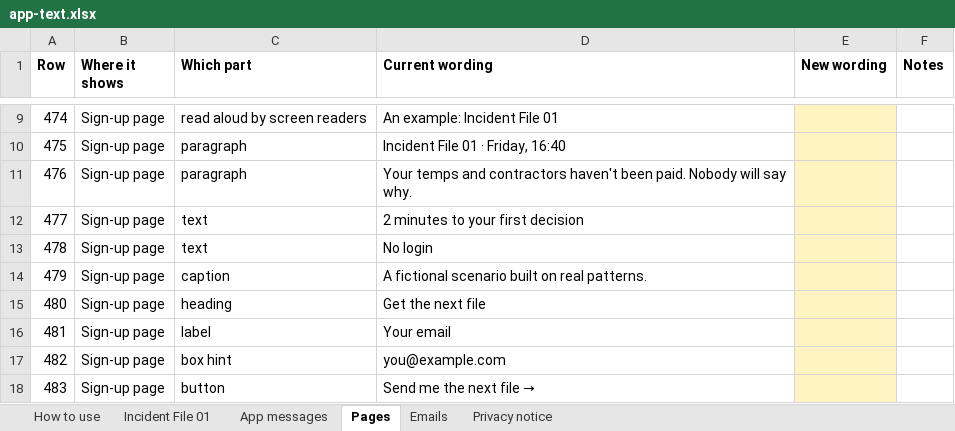
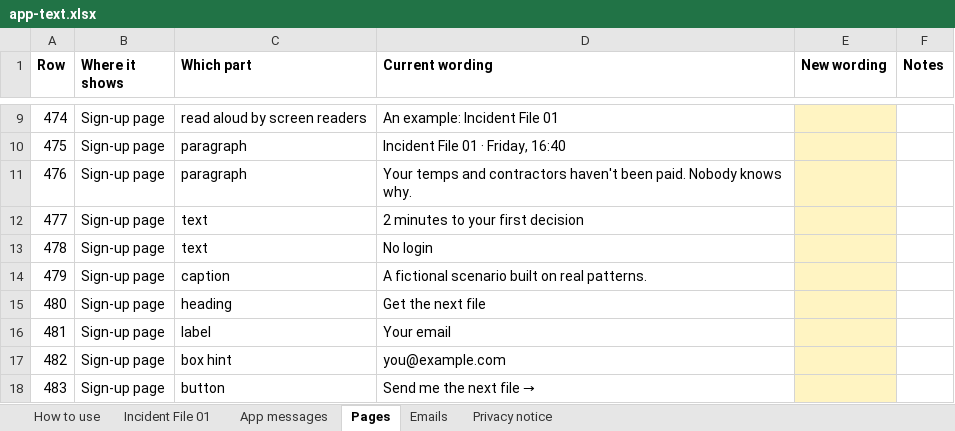
Before and after one commit to matthewcain45/MondayAfter-, an Excel workbook: docs/app-text.xlsx, sheet Pages, drawn as a sheet; only a part is shown, gaps mark what is left out; values as stored, in another font and other column widths than the file's, no borders; the diff names each change by its address in the sheet, - before the commit and + after, or states it on an @@ line.

```diff
--- a/docs/app-text.xlsx (sheet Pages)
+++ b/docs/app-text.xlsx (sheet Pages)
-D11 (Current wording): …paid. Nobody will say why.
+D11 (Current wording): …paid. Nobody knows why.
```
Also changed, not shown: sheet Incident File 01, hidden cells, 2 other files.
